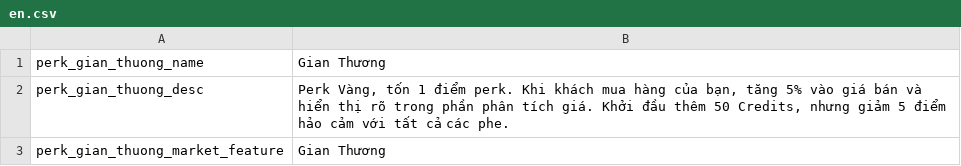
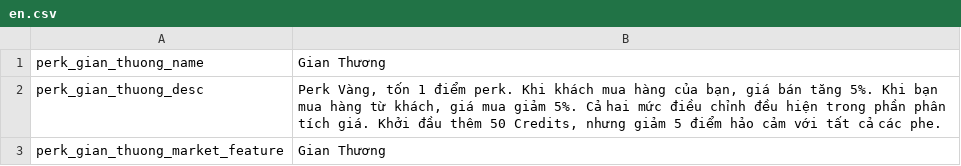
Before and after one commit to reibuonba-oss/New-Anime-Universe, a CSV file: GianThuongPerk/Localization/en.csv, drawn as a sheet.

Commit message:
Add symmetric 5 percent sale and purchase modifiers to Gian Thuong

```diff
--- a/GianThuongPerk/Localization/en.csv
+++ b/GianThuongPerk/Localization/en.csv
@@ -1,3 +1,3 @@
 perk_gian_thuong_name,Gian Thương
-perk_gian_thuong_desc,"Perk Vàng, tốn 1 điểm perk. Khi khách mua hàng của bạn, tăng 5% vào giá bán và hiển thị rõ trong phần phân tích giá. Khởi đầu thêm 50 Credits, nhưng giảm 5 điểm hảo cảm với tất cả các phe."
+perk_gian_thuong_desc,"Perk Vàng, tốn 1 điểm perk. Khi khách mua hàng của bạn, giá bán tăng 5%. Khi bạn mua hàng từ khách, giá mua giảm 5%. Cả hai mức điều chỉnh đều hiện trong phần phân tích giá. Khởi đầu thêm 50 Credits, nhưng giảm 5 điểm hảo cảm với tất cả các phe."
 perk_gian_thuong_market_feature,Gian Thương
```
Also changed, not shown: GianThuongPerk/Localization/vi.csv, 3 other files.
